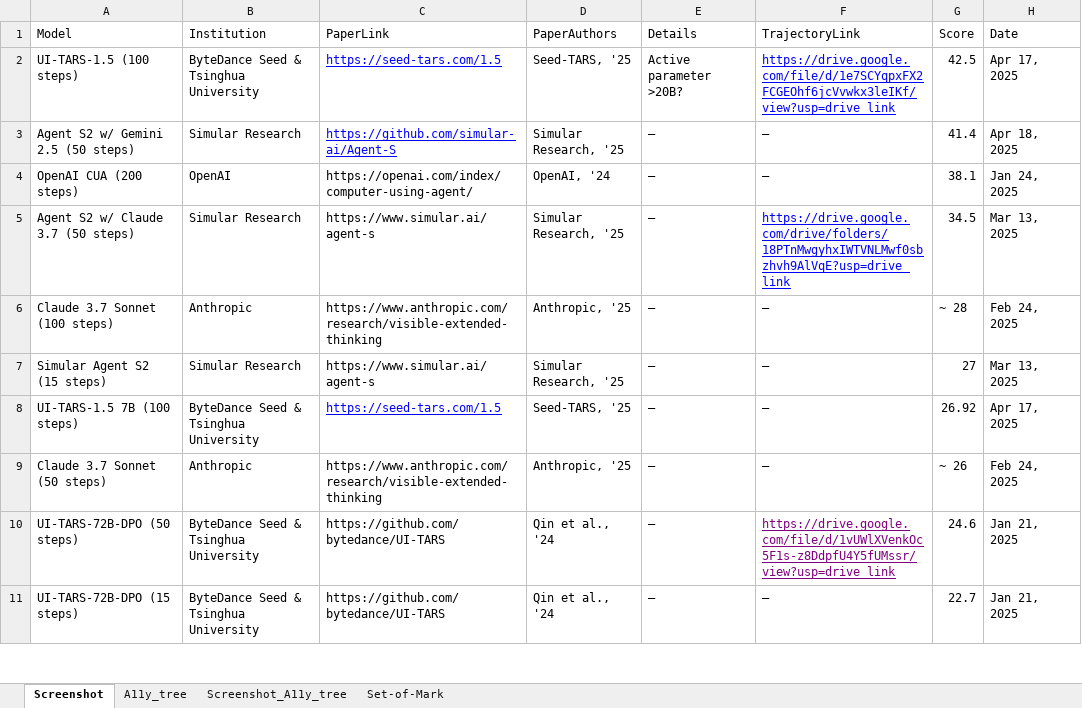
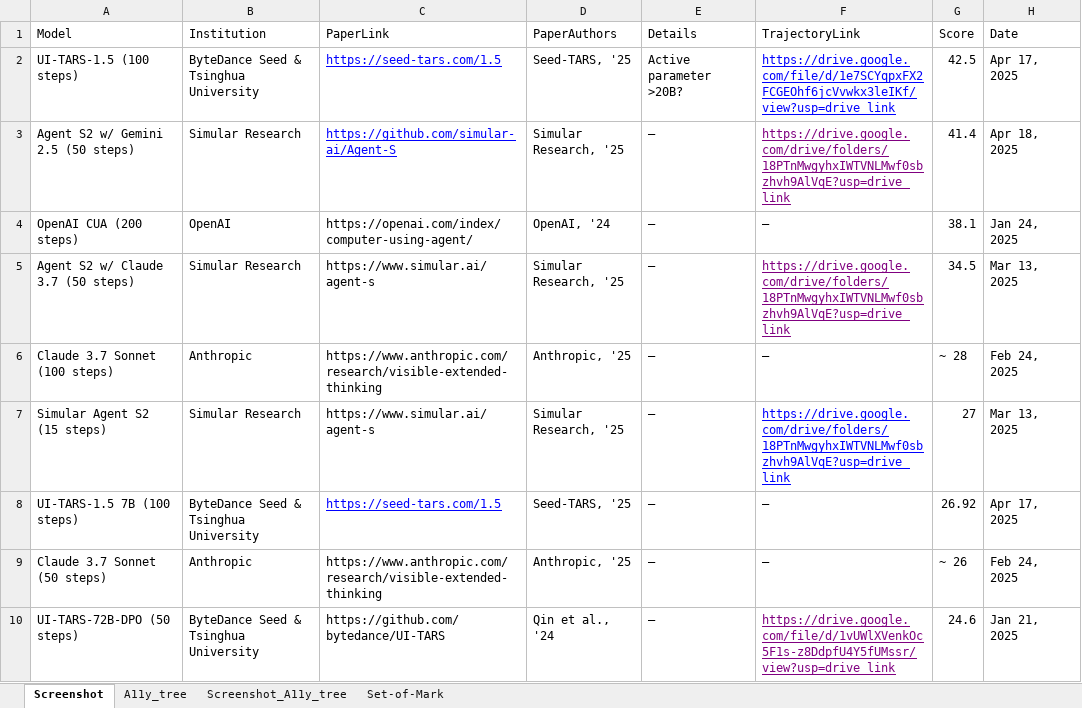
Before and after one commit to OS-World/OS-World.github.io, an Excel workbook: static/data/benchmark_data.xlsx, sheet Screenshot, drawn as a sheet; only a part is shown; the shorter side is filled out with more unchanged rows; values as stored, in another font and other column widths than the file's, no borders; the diff names each change by its address in the sheet, - before the commit and + after, or states it on an @@ line.

Commit message:
Update benchmark_data.xlsx with latest performance metrics and trends for improved analysis.

```diff
--- a/static/data/benchmark_data.xlsx (sheet Screenshot)
+++ b/static/data/benchmark_data.xlsx (sheet Screenshot)
-F3 (TrajectoryLink): —
+F3 (TrajectoryLink): https://drive.google.com/drive/folders/18PTnMwgyhxIWTVNLMwf0sbzhvh9AlVqE?usp=drive_link
@@ F3 underline: off → on, text colour: black → #800080 @@
-F5 text colour: #0000FF
+F5 text colour: #800080
-F7 (TrajectoryLink): —
+F7 (TrajectoryLink): https://drive.google.com/drive/folders/18PTnMwgyhxIWTVNLMwf0sbzhvh9AlVqE?usp=drive_link
@@ F7 underline: off → on, text colour: black → #0000FF @@
```
